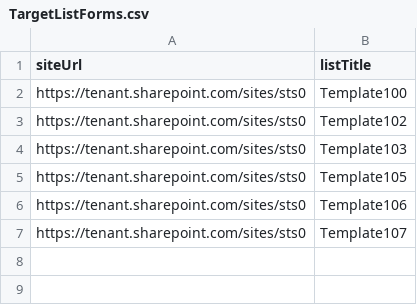
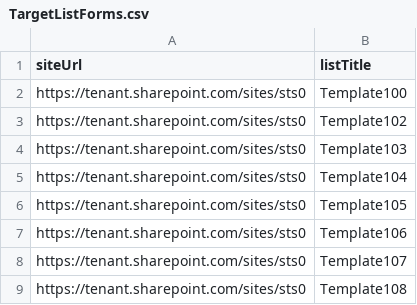
Before and after one commit to bschlintz/Scripts, a CSV file: TargetListForms.csv, drawn as a sheet; the diff names each change by its address in the sheet, - before the commit and + after, or states it on an @@ line.

Commit message:
Updated logic to add missing forms to existing form pages. Updated psdoc and CSV template to indicate the list templates this script has been tested with.

```diff
--- a/TargetListForms.csv
+++ b/TargetListForms.csv
+row 5: https://tenant.sharepoint.com/sites/sts0 | Template104
+row 9: https://tenant.sharepoint.com/sites/sts0 | Template108
```
Also changed, not shown: 1 other file.
